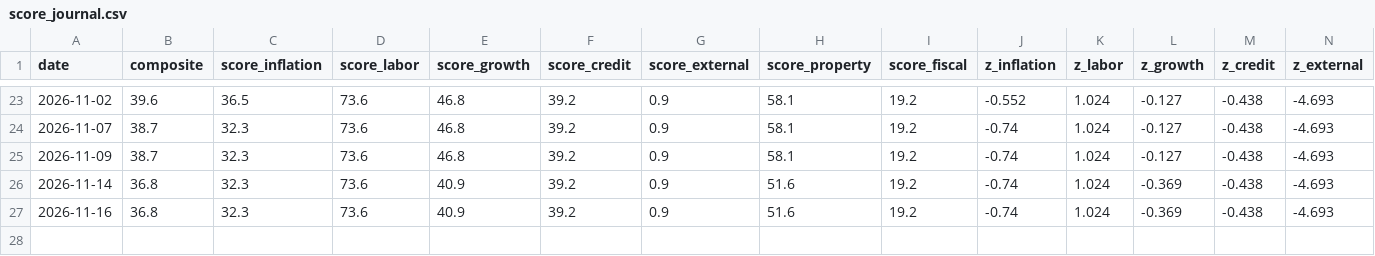
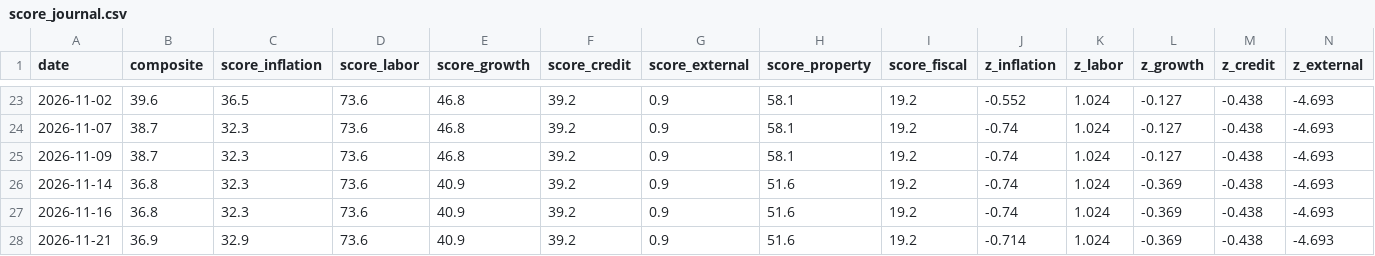
Before and after one commit to tsvetoslavtsachev/bg-macro-dashboard, a CSV file: data/score_journal.csv, drawn as a sheet; only a part is shown, gaps mark what is left out; rows hold the shown columns only; the diff names each change by its address in the sheet, - before the commit and + after, or states it on an @@ line.

```diff
--- a/data/score_journal.csv
+++ b/data/score_journal.csv
+row 28: 2026-11-21 | 36.9 | 32.9 | 73.6 | 40.9 | 39.2 | 0.9 | 51.6 | 19.2 | -0.714 | 1.024 | -0.369 | -0.438 | -4.693
```
Also changed, not shown: 7 other files.
